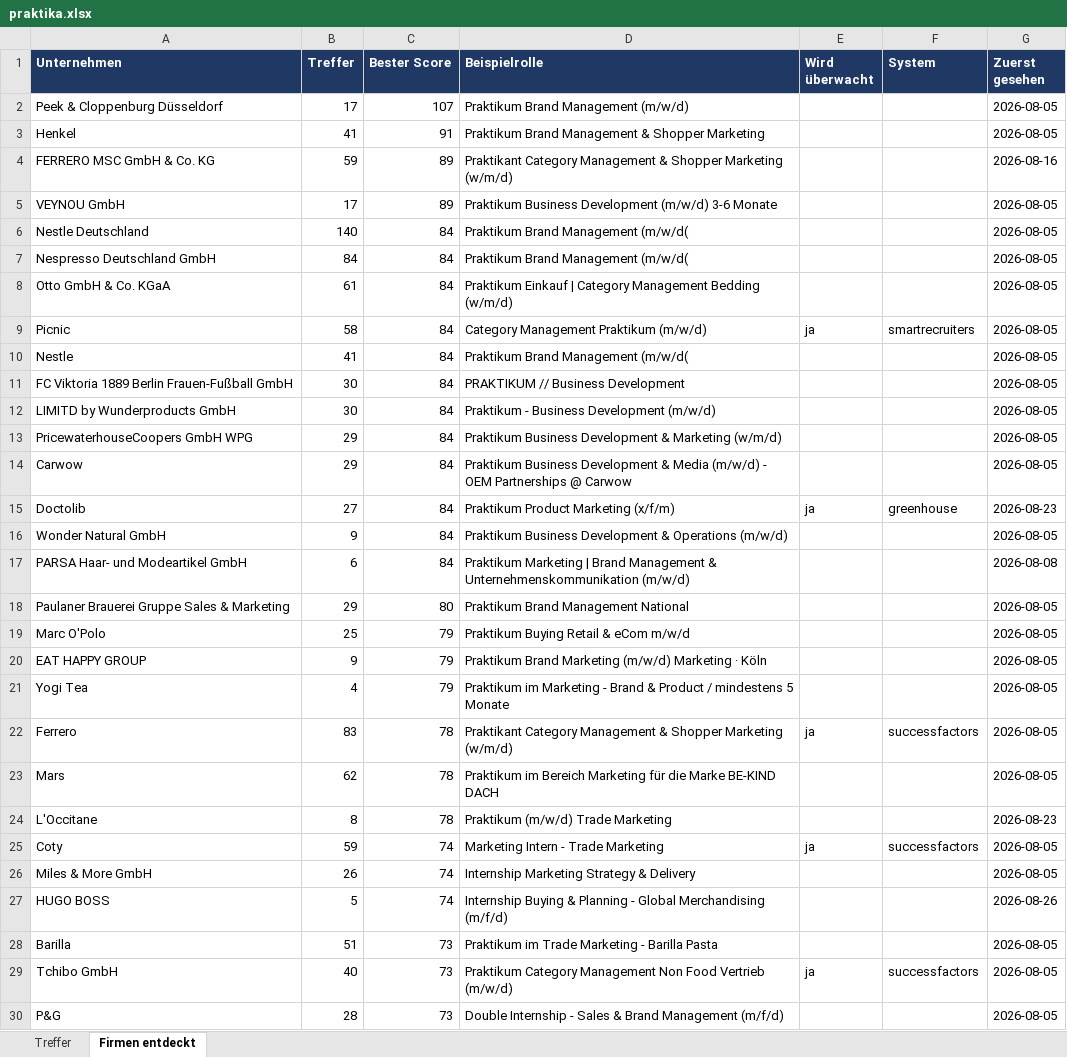
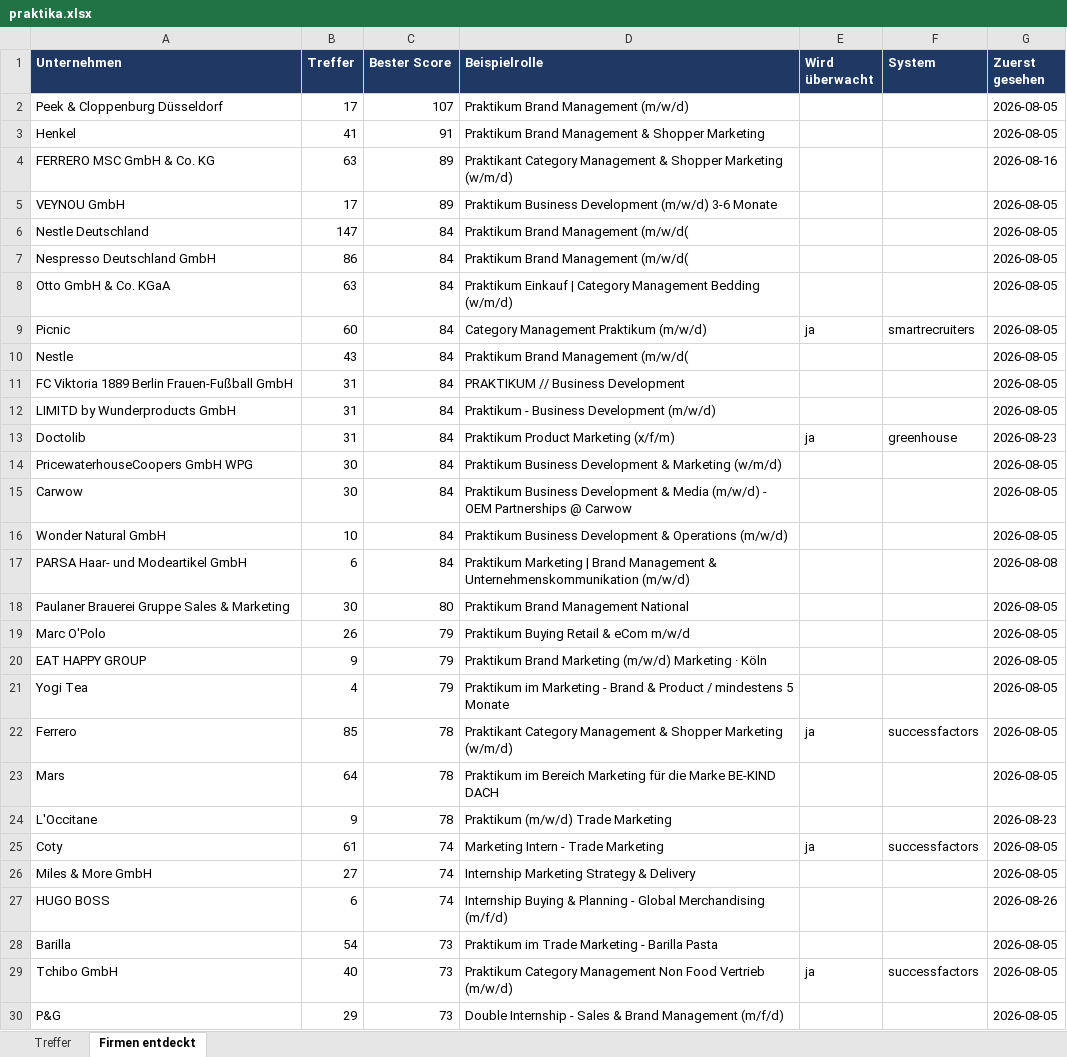
Before and after one commit to MathisKrug/Praktikum-Suchagent, an Excel workbook: docs/praktika.xlsx, sheet Firmen entdeckt, drawn as a sheet; only a part is shown; values as stored, in another font and other column widths than the file's, no borders; removed rows and columns are numbered as before the commit, all else as after; the diff covers the shown part only; the diff names each change by its address in the sheet, - before the commit and + after, or states it on an @@ line.

```diff
--- a/docs/praktika.xlsx (sheet Firmen entdeckt)
+++ b/docs/praktika.xlsx (sheet Firmen entdeckt)
-B4 (Treffer): 59
+B4 (Treffer): 63
-B6 (Treffer): 140
+B6 (Treffer): 147
-B7 (Treffer): 84
+B7 (Treffer): 86
-B8 (Treffer): 61
+B8 (Treffer): 63
-B9 (Treffer): 58
+B9 (Treffer): 60
-B10 (Treffer): 41
+B10 (Treffer): 43
-B11:B12 (Treffer): 30
+B11:B12 (Treffer): 31
+row 13: Doctolib | 31 | 84 | Praktikum Product Marketing (x/f/m) | ja | greenhouse | 2026-08-23
-B14:B15 (Treffer): 29
+B14:B15 (Treffer): 30
-row 15: Doctolib | 27 | 84 | Praktikum Product Marketing (x/f/m) | ja | greenhouse | 2026-08-23
-B16 (Treffer): 9
+B16 (Treffer): 10
-B18 (Treffer): 29
+B18 (Treffer): 30
-B19 (Treffer): 25
+B19 (Treffer): 26
-B22 (Treffer): 83
+B22 (Treffer): 85
-B23 (Treffer): 62
+B23 (Treffer): 64
-B24 (Treffer): 8
+B24 (Treffer): 9
-B25 (Treffer): 59
+B25 (Treffer): 61
-B26 (Treffer): 26
+B26 (Treffer): 27
-B27 (Treffer): 5
+B27 (Treffer): 6
-B28 (Treffer): 51
+B28 (Treffer): 54
-B30 (Treffer): 28
+B30 (Treffer): 29
```
Also changed, not shown: 26 edited cells elsewhere in this sheet, sheet Treffer, 2 other files.
